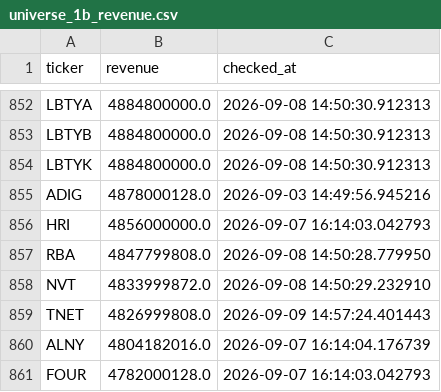
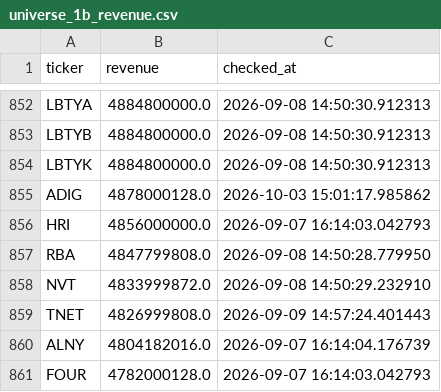
Before and after one commit to Amit33-design/Amit33-network-design, a CSV file: screener/universe_1b_revenue.csv, drawn as a sheet; only a part is shown, gaps mark what is left out.

```diff
--- a/screener/universe_1b_revenue.csv
+++ b/screener/universe_1b_revenue.csv
@@ -854,3 +854,3 @@ LBTYB,4884800000.0,2026-09-08 14:50:30.912313
 LBTYK,4884800000.0,2026-09-08 14:50:30.912313
-ADIG,4878000128.0,2026-09-03 14:49:56.945216
+ADIG,4878000128.0,2026-10-03 15:01:17.985862
 HRI,4856000000.0,2026-09-07 16:14:03.042793
```
Also changed, not shown: screener/universe_scan_state.csv.
